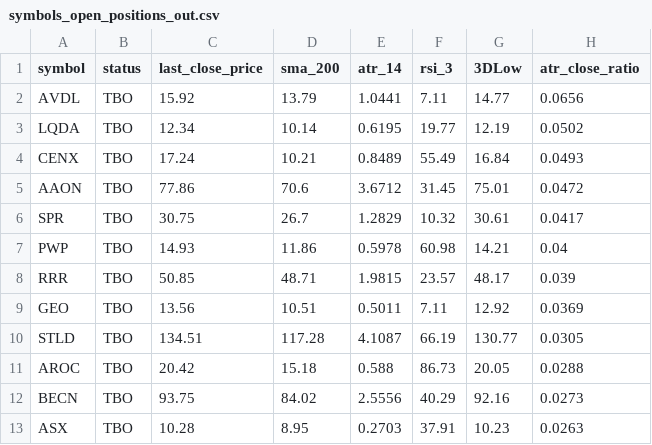
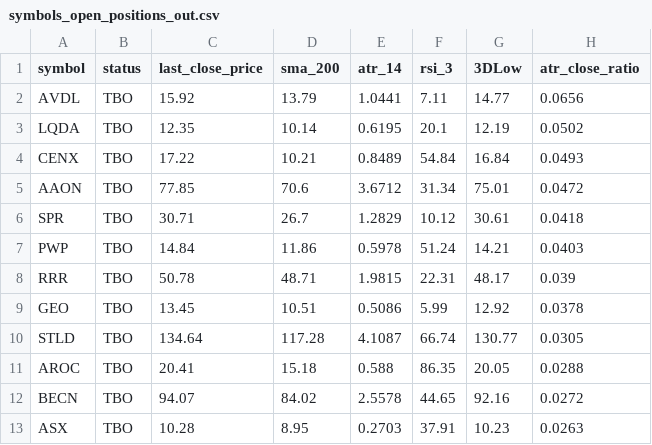
Before and after one commit to zwocram/tastyapp, a CSV file: data/symbols_open_positions_out.csv, drawn as a sheet.

```diff
--- a/data/symbols_open_positions_out.csv
+++ b/data/symbols_open_positions_out.csv
@@ -2,12 +2,12 @@ symbol	status	last_close_price	sma_200	atr_14	rsi_3	3DLow	atr_close_ratio
 AVDL	TBO	15.92	13.79	1.0441	7.11	14.77	0.0656
-LQDA	TBO	12.34	10.14	0.6195	19.77	12.19	0.0502
-CENX	TBO	17.24	10.21	0.8489	55.49	16.84	0.0493
-AAON	TBO	77.86	70.6	3.6712	31.45	75.01	0.0472
-SPR	TBO	30.75	26.7	1.2829	10.32	30.61	0.0417
-PWP	TBO	14.93	11.86	0.5978	60.98	14.21	0.04
-RRR	TBO	50.85	48.71	1.9815	23.57	48.17	0.039
-GEO	TBO	13.56	10.51	0.5011	7.11	12.92	0.0369
-STLD	TBO	134.51	117.28	4.1087	66.19	130.77	0.0305
-AROC	TBO	20.42	15.18	0.588	86.73	20.05	0.0288
-BECN	TBO	93.75	84.02	2.5556	40.29	92.16	0.0273
+LQDA	TBO	12.35	10.14	0.6195	20.1	12.19	0.0502
+CENX	TBO	17.22	10.21	0.8489	54.84	16.84	0.0493
+AAON	TBO	77.85	70.6	3.6712	31.34	75.01	0.0472
+SPR	TBO	30.71	26.7	1.2829	10.12	30.61	0.0418
+PWP	TBO	14.84	11.86	0.5978	51.24	14.21	0.0403
+RRR	TBO	50.78	48.71	1.9815	22.31	48.17	0.039
+GEO	TBO	13.45	10.51	0.5086	5.99	12.92	0.0378
+STLD	TBO	134.64	117.28	4.1087	66.74	130.77	0.0305
+AROC	TBO	20.41	15.18	0.588	86.35	20.05	0.0288
+BECN	TBO	94.07	84.02	2.5578	44.65	92.16	0.0272
 ASX	TBO	10.28	8.95	0.2703	37.91	10.23	0.0263
```
Also changed, not shown: 3 other files.
